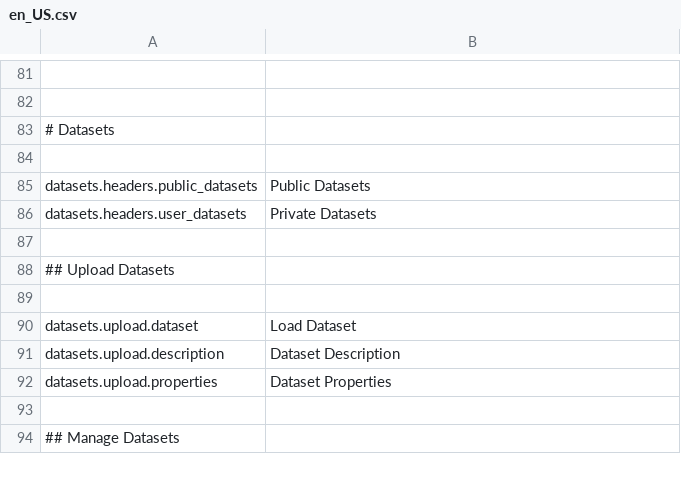
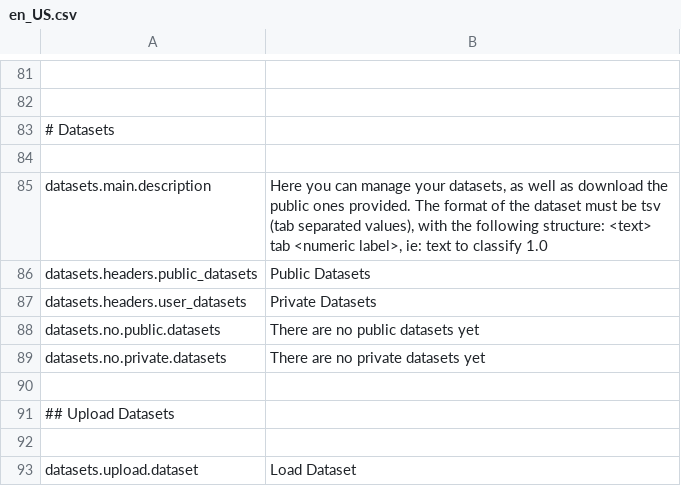
Before and after one commit to mateoalvarez/tornado-app, a CSV file: src/app/translations/en_US.csv, drawn as a sheet; only a part is shown, gaps mark what is left out; the shorter side is filled out with more unchanged rows.

```diff
--- a/src/app/translations/en_US.csv
+++ b/src/app/translations/en_US.csv
@@ -84,4 +84,7 @@
 
+"datasets.main.description","Here you can manage your datasets, as well as download the public ones provided. The format of the dataset must be tsv (tab separated values), with the following structure: <text> tab <numeric label>, ie: text to classify  1.0"
 "datasets.headers.public_datasets","Public Datasets"
 "datasets.headers.user_datasets","Private Datasets"
+"datasets.no.public.datasets","There are no public datasets yet"
+"datasets.no.private.datasets","There are no private datasets yet"
 
```
Also changed, not shown: src/app/translations/es_ES.csv, 1 other file.
